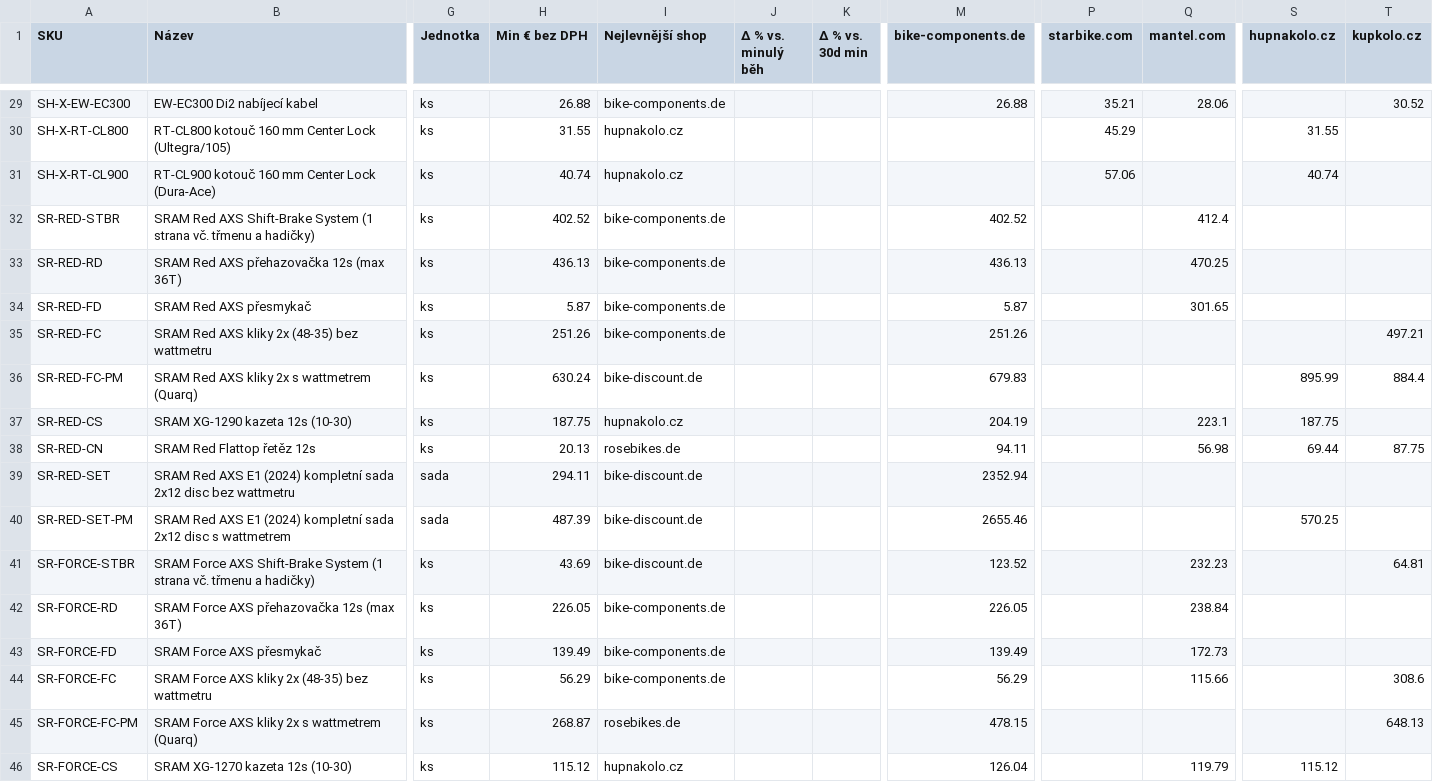
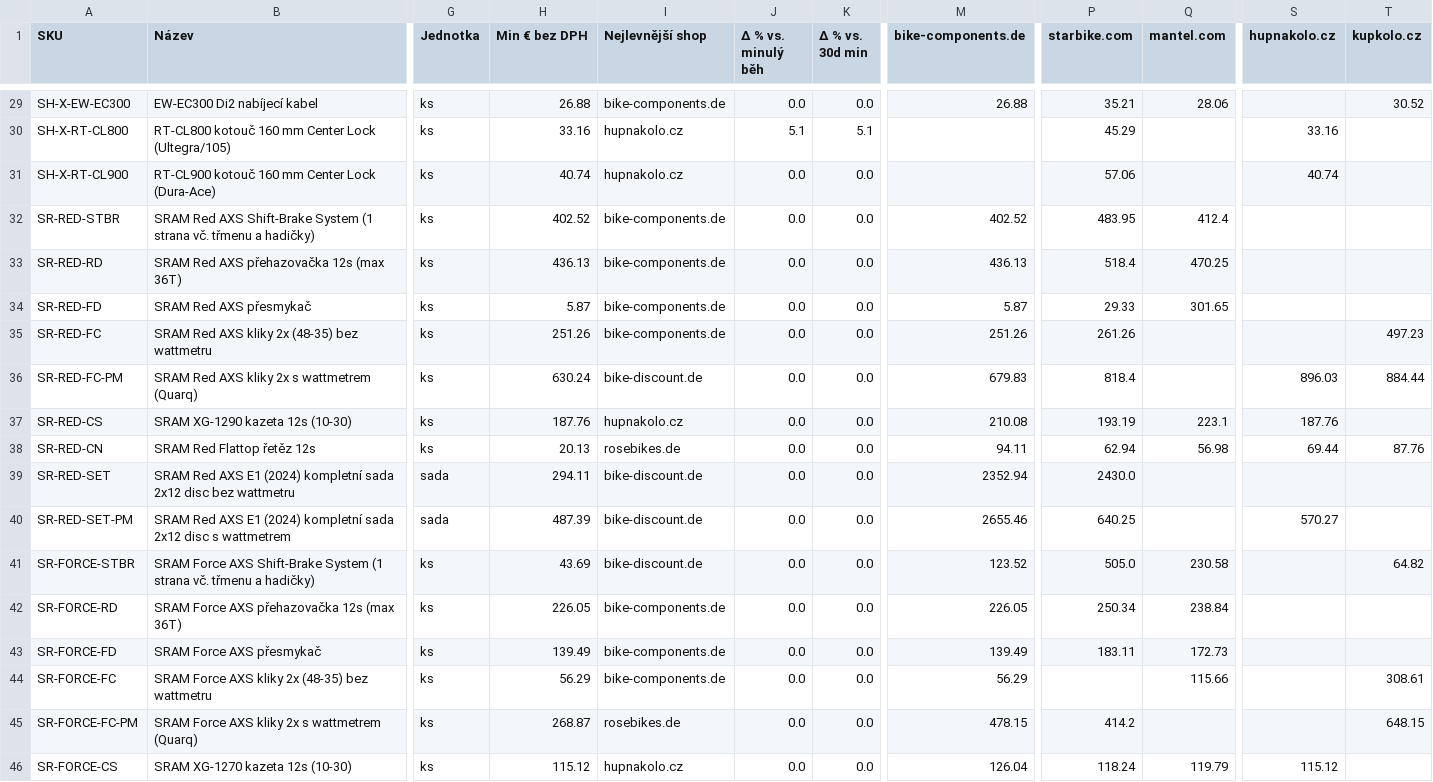
Before and after one commit to Velomania-sro/pricebot-eu, a CSV file: data/matrix.csv, drawn as a sheet; only a part is shown, gaps mark what is left out; the diff covers the shown part only; the diff names each change by its address in the sheet, - before the commit and + after, or states it on an @@ line.

```diff
--- a/data/matrix.csv
+++ b/data/matrix.csv
-J29 (Δ % vs. minulý běh): (empty)
+J29 (Δ % vs. minulý běh): 0.0
-K29 (Δ % vs. 30d min): (empty)
+K29 (Δ % vs. 30d min): 0.0
-H30 (Min € bez DPH): 31.55
+H30 (Min € bez DPH): 33.16
-J30 (Δ % vs. minulý běh): (empty)
+J30 (Δ % vs. minulý běh): 5.1
-K30 (Δ % vs. 30d min): (empty)
+K30 (Δ % vs. 30d min): 5.1
-S30 (hupnakolo.cz): 31.55
+S30 (hupnakolo.cz): 33.16
-J31:J46 (Δ % vs. minulý běh): (empty)
+J31:J46 (Δ % vs. minulý běh): 0.0
-K31:K46 (Δ % vs. 30d min): (empty)
+K31:K46 (Δ % vs. 30d min): 0.0
-P32 (starbike.com): (empty)
+P32 (starbike.com): 483.95
-P33 (starbike.com): (empty)
+P33 (starbike.com): 518.4
-P34 (starbike.com): (empty)
+P34 (starbike.com): 29.33
-P35 (starbike.com): (empty)
+P35 (starbike.com): 261.26
-T35 (kupkolo.cz): 497.21
+T35 (kupkolo.cz): 497.23
-P36 (starbike.com): (empty)
+P36 (starbike.com): 818.4
-S36 (hupnakolo.cz): 895.99
+S36 (hupnakolo.cz): 896.03
-T36 (kupkolo.cz): 884.4
+T36 (kupkolo.cz): 884.44
-H37 (Min € bez DPH): 187.75
+H37 (Min € bez DPH): 187.76
-M37 (bike-components.de): 204.19
+M37 (bike-components.de): 210.08
-P37 (starbike.com): (empty)
+P37 (starbike.com): 193.19
-S37 (hupnakolo.cz): 187.75
+S37 (hupnakolo.cz): 187.76
-P38 (starbike.com): (empty)
+P38 (starbike.com): 62.94
-T38 (kupkolo.cz): 87.75
+T38 (kupkolo.cz): 87.76
-P39 (starbike.com): (empty)
+P39 (starbike.com): 2430.0
-P40 (starbike.com): (empty)
+P40 (starbike.com): 640.25
-S40 (hupnakolo.cz): 570.25
+S40 (hupnakolo.cz): 570.27
-P41 (starbike.com): (empty)
+P41 (starbike.com): 505.0
-Q41 (mantel.com): 232.23
+Q41 (mantel.com): 230.58
-T41 (kupkolo.cz): 64.81
+T41 (kupkolo.cz): 64.82
-P42 (starbike.com): (empty)
+P42 (starbike.com): 250.34
-P43 (starbike.com): (empty)
+P43 (starbike.com): 183.11
-T44 (kupkolo.cz): 308.6
+T44 (kupkolo.cz): 308.61
-P45 (starbike.com): (empty)
+P45 (starbike.com): 414.2
-T45 (kupkolo.cz): 648.13
+T45 (kupkolo.cz): 648.15
-P46 (starbike.com): (empty)
+P46 (starbike.com): 118.24
```
Also changed, not shown: 125 edited cells elsewhere in this file, data/detail.csv, data/minimum.csv, 7 other files.
